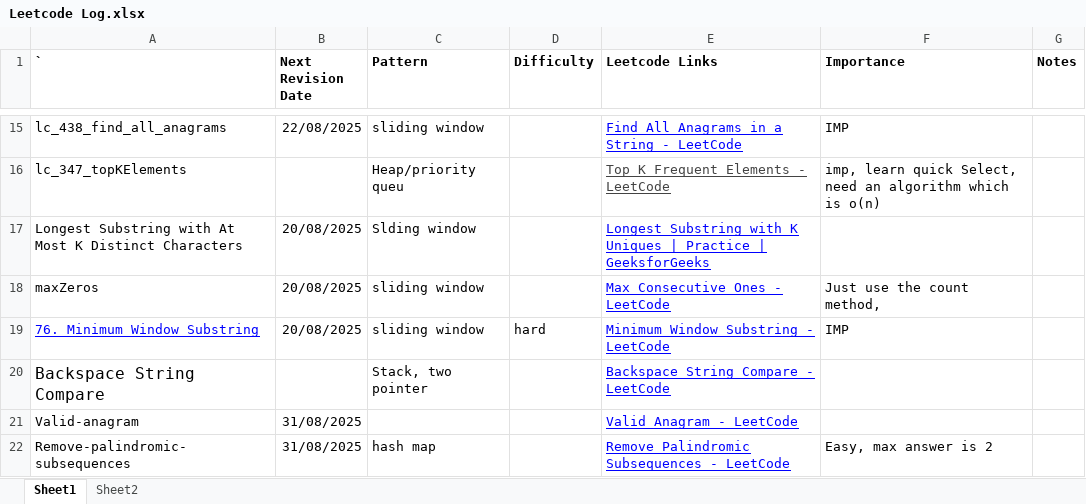
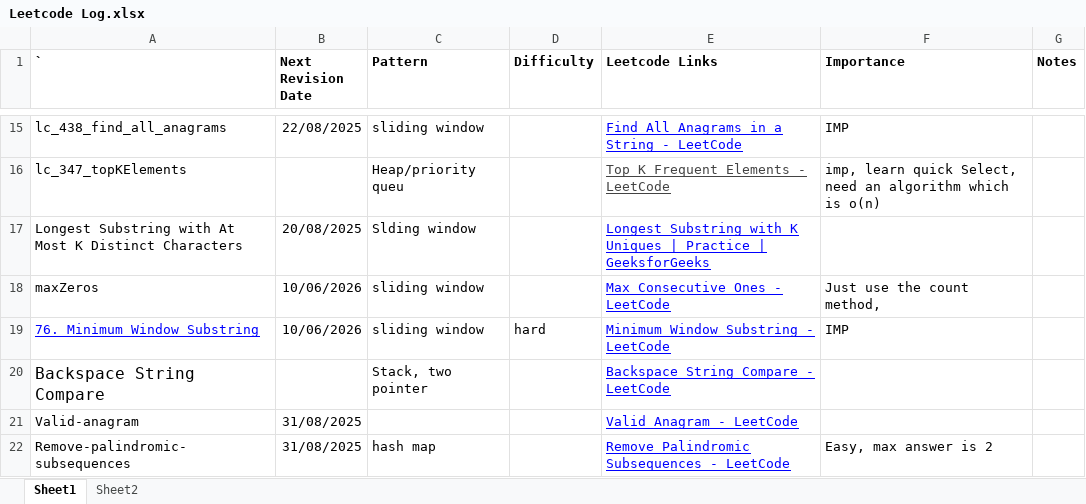
Before and after one commit to onkarj-98/interview-prep, an Excel workbook: Python/Leetcode Log.xlsx, sheet Sheet1, drawn as a sheet; only a part is shown, gaps mark what is left out; values as stored, in another font and other column widths than the file's, no borders; table styles not drawn; the diff names each change by its address in the sheet, - before the commit and + after, or states it on an @@ line.

```diff
--- a/Python/Leetcode Log.xlsx (sheet Sheet1)
+++ b/Python/Leetcode Log.xlsx (sheet Sheet1)
-B18:B19 (Next Revision Date): 20/08/2025
+B18:B19 (Next Revision Date): 10/06/2026
```
Also changed, not shown: 4 other files.
